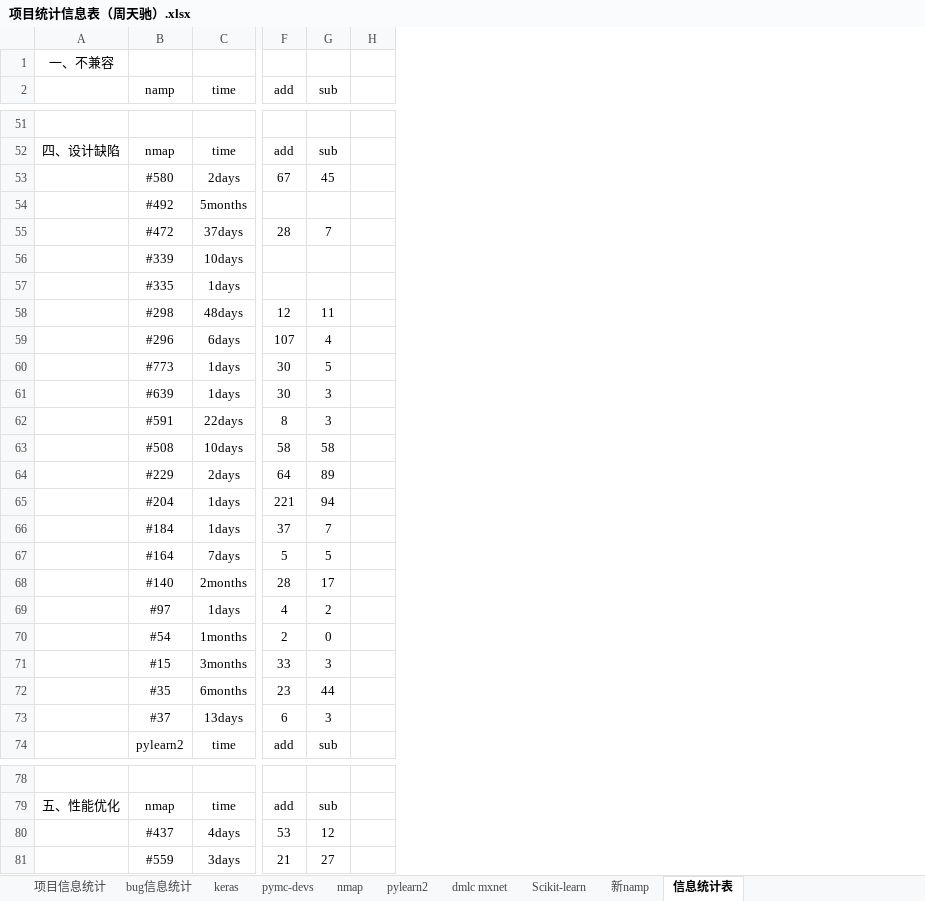
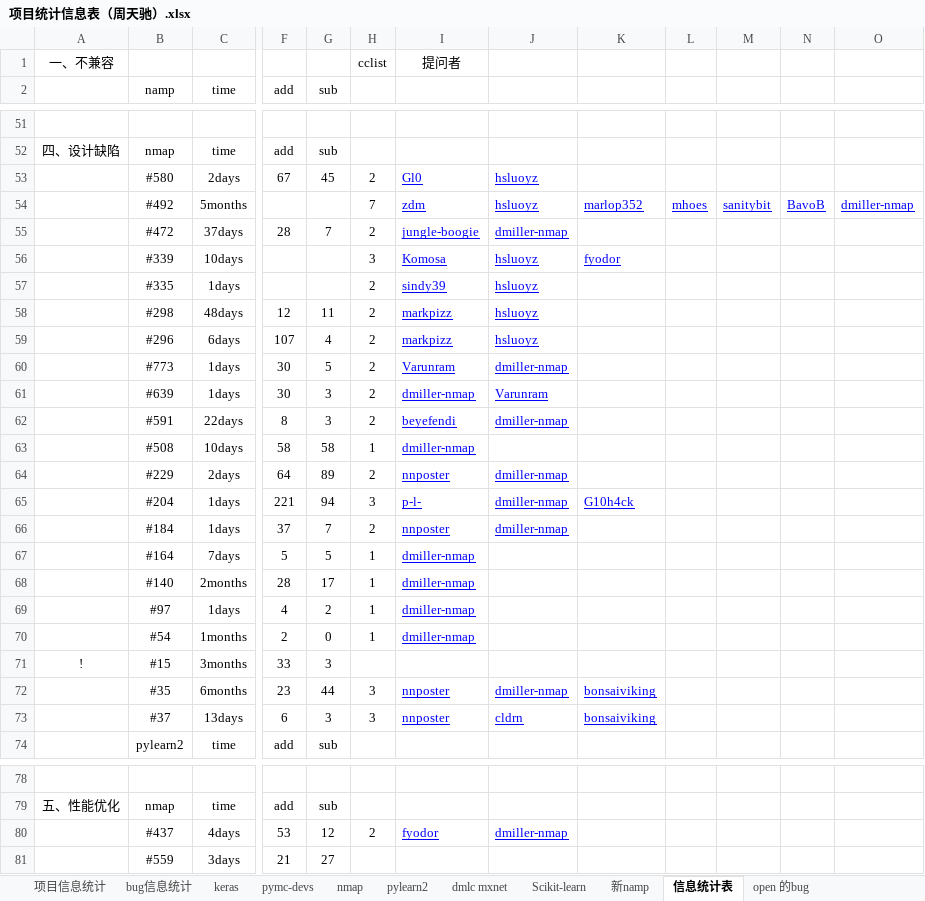
Before and after one commit to YZU-RiSAME/ML_project_analysis, an Excel workbook: 数据分析/项目统计信息表（周天驰）.xlsx, sheet 信息统计表, drawn as a sheet; only a part is shown, gaps mark what is left out; values as stored, in another font and other column widths than the file's, no borders; the diff covers the shown part only; the diff names each change by its address in the sheet, - before the commit and + after, or states it on an @@ line.

```diff
--- a/数据分析/项目统计信息表（周天驰）.xlsx (sheet 信息统计表)
+++ b/数据分析/项目统计信息表（周天驰）.xlsx (sheet 信息统计表)
+sheet tab: open 的bug
+column I, row 1: 提问者; rows 53-73: Gl0 | zdm | jungle-boogie | Komosa | sindy39 | markpizz | markpizz | Varunram | dmiller-nmap | beyefendi | dmiller-nmap | nnposter | p-l- | nnposter | dmiller-nmap | dmiller-nmap | dmiller-nmap | dmiller-nmap |  | nnposter | nnposter; row 80: fyodor
+column J, rows 53-73: hsluoyz | hsluoyz | dmiller-nmap | hsluoyz | hsluoyz | hsluoyz | hsluoyz | dmiller-nmap | Varunram | dmiller-nmap |  | dmiller-nmap | dmiller-nmap | dmiller-nmap |  |  |  |  |  | dmiller-nmap | cldrn; row 80: dmiller-nmap
+column K, rows 54-73: marlop352 |  | fyodor |  |  |  |  |  |  |  |  | G10h4ck |  |  |  |  |  |  | bonsaiviking | bonsaiviking
+column L, row 54: mhoes
+column M, row 54: sanitybit
+column N, row 54: BavoB
+column O, row 54: dmiller-nmap
-H1: (empty)
+H1: cclist
-H53: (empty)
+H53: 2
-H54: (empty)
+H54: 7
-H55: (empty)
+H55: 2
-H56: (empty)
+H56: 3
-H57:H62: (empty)
+H57:H62: 2
-H63: (empty)
+H63: 1
-H64: (empty)
+H64: 2
-H65: (empty)
+H65: 3
-H66: (empty)
+H66: 2
-H67:H70: (empty)
+H67:H70: 1
-A71: (empty)
+A71: !
-H72:H73: (empty)
+H72:H73: 3
-H80: (empty)
+H80: 2
```
Also changed, not shown: 28 edited cells elsewhere in this sheet.
